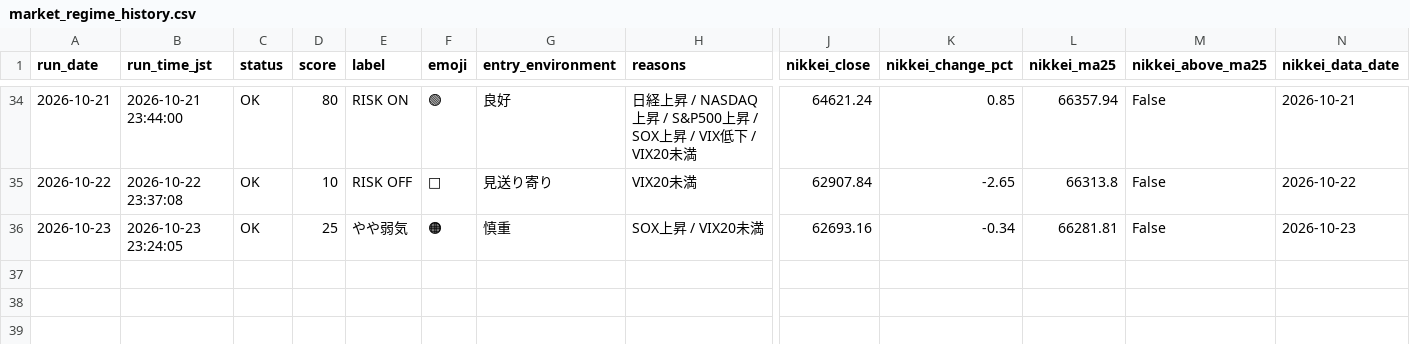
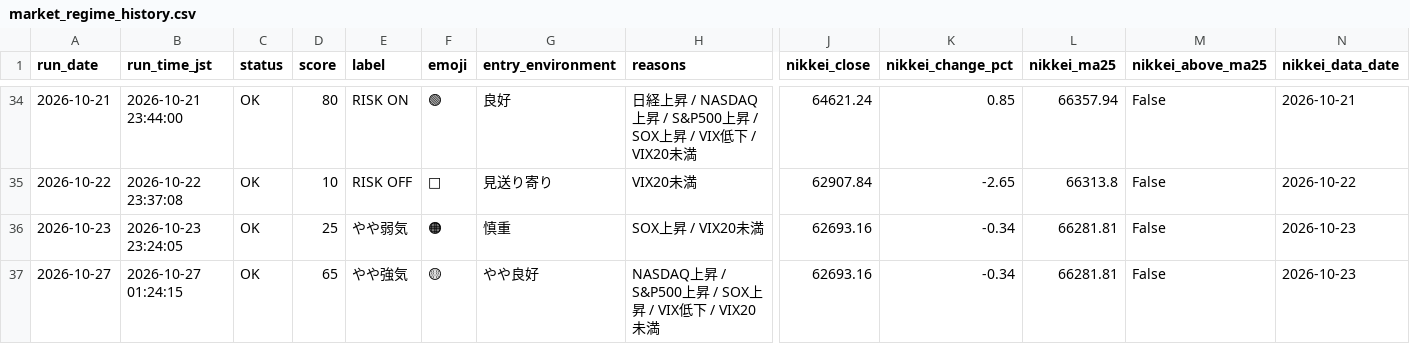
Before and after one commit to rikubell0954-del/stock-monito, a CSV file: results/market_regime_history.csv, drawn as a sheet; only a part is shown, gaps mark what is left out; rows hold the shown columns only; the diff names each change by its address in the sheet, - before the commit and + after, or states it on an @@ line.

```diff
--- a/results/market_regime_history.csv
+++ b/results/market_regime_history.csv
+row 37: 2026-10-27 | 2026-10-27 01:24:15 | OK | 65 | やや強気 | 🟡 | やや良好 | NASDAQ上昇 / S&P500上昇 / SOX上昇 / VIX低下 / VIX20未満 | 62693.16 | -0.34 | 66281.81 | False | 2026-10-23
```
Also changed, not shown: results/market_regime.csv, results/performance_summary.csv, 12 other files.
